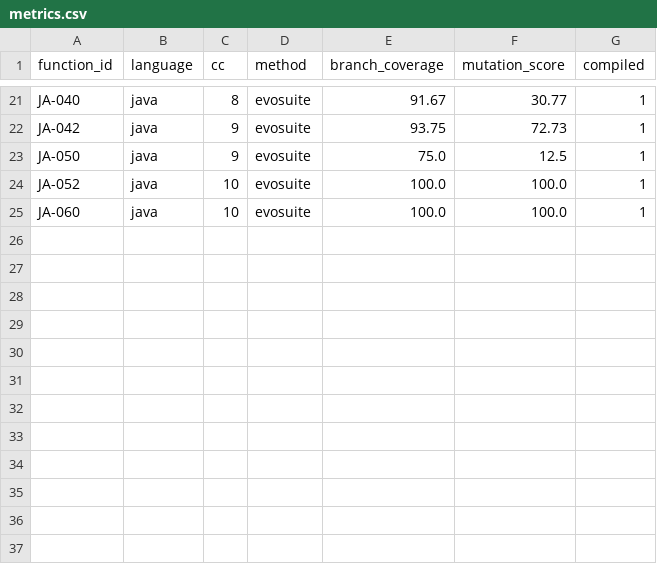
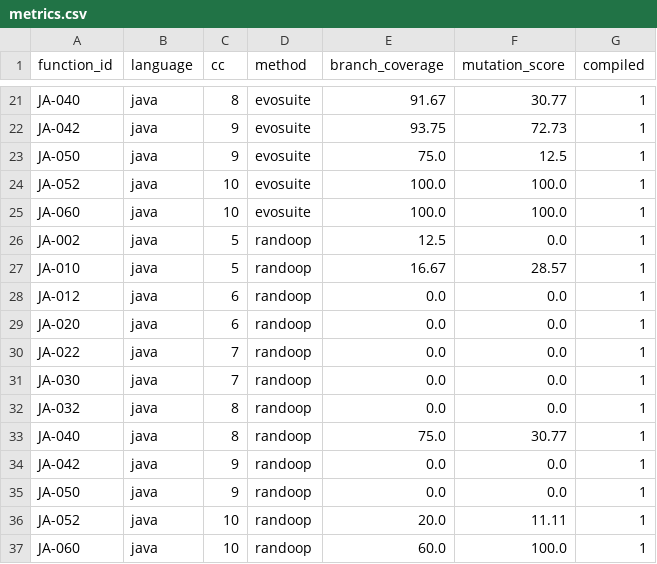
Before and after one commit to Nguyen-Tung-An/RT-SWT-nhom2, a CSV file: ms-analysis/results/metrics.csv, drawn as a sheet; only a part is shown, gaps mark what is left out; the diff names each change by its address in the sheet, - before the commit and + after, or states it on an @@ line.

```diff
--- a/ms-analysis/results/metrics.csv
+++ b/ms-analysis/results/metrics.csv
+row 26: JA-002 | java | 5 | randoop | 12.5 | 0.0 | 1
+row 27: JA-010 | java | 5 | randoop | 16.67 | 28.57 | 1
+row 28: JA-012 | java | 6 | randoop | 0.0 | 0.0 | 1
+row 29: JA-020 | java | 6 | randoop | 0.0 | 0.0 | 1
+row 30: JA-022 | java | 7 | randoop | 0.0 | 0.0 | 1
+row 31: JA-030 | java | 7 | randoop | 0.0 | 0.0 | 1
+row 32: JA-032 | java | 8 | randoop | 0.0 | 0.0 | 1
+row 33: JA-040 | java | 8 | randoop | 75.0 | 30.77 | 1
+row 34: JA-042 | java | 9 | randoop | 0.0 | 0.0 | 1
+row 35: JA-050 | java | 9 | randoop | 0.0 | 0.0 | 1
+row 36: JA-052 | java | 10 | randoop | 20.0 | 11.11 | 1
+row 37: JA-060 | java | 10 | randoop | 60.0 | 100.0 | 1
```
Also changed, not shown: results/generation_log.csv, 26 other files.
